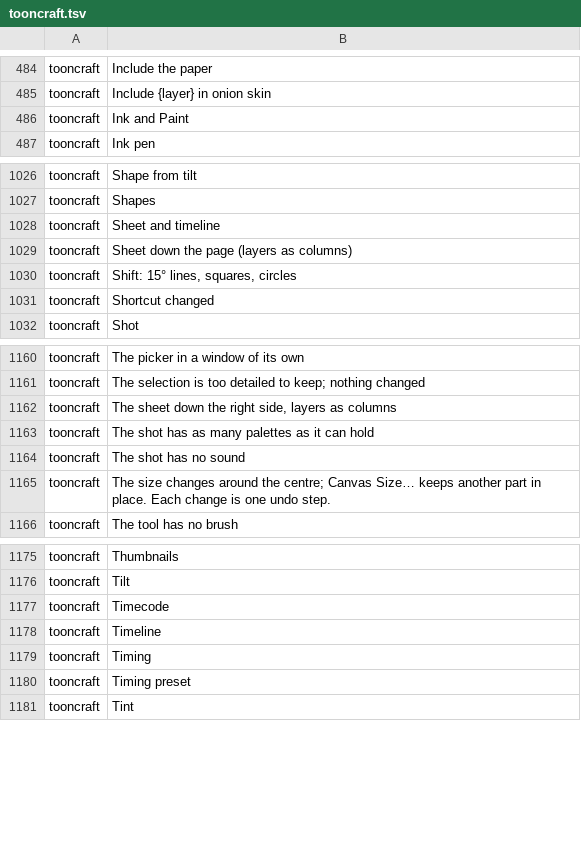
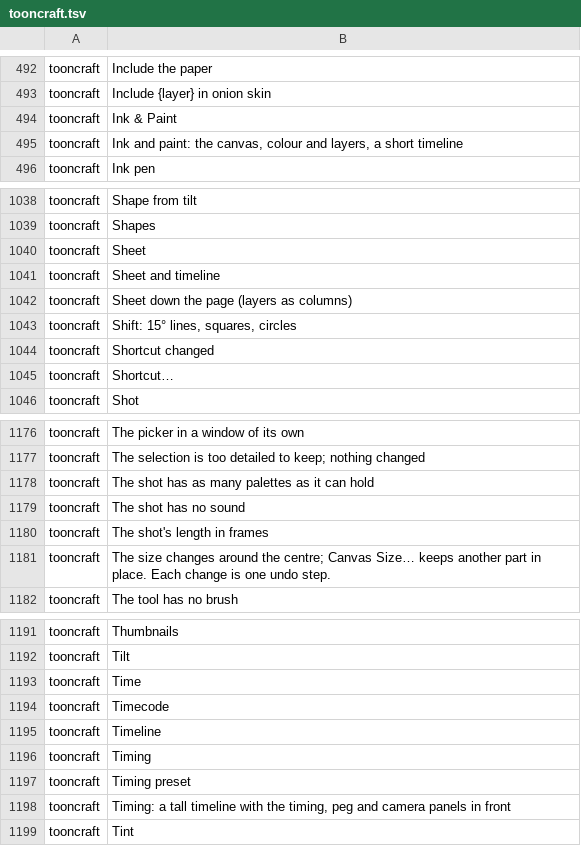
Before and after one commit to XmYx/tooncraft, a TSV file: locales/tooncraft.tsv, drawn as a sheet; only a part is shown, gaps mark what is left out; the diff covers the shown part only.

```diff
--- a/locales/tooncraft.tsv
+++ b/locales/tooncraft.tsv
@@ -485,3 +493,4 @@ tooncraft	Include the paper
 tooncraft	Include {layer} in onion skin	
-tooncraft	Ink and Paint	
+tooncraft	Ink & Paint	
+tooncraft	Ink and paint: the canvas, colour and layers, a short timeline	
 tooncraft	Ink pen	
@@ -1027,2 +1039,3 @@ tooncraft	Shape from tilt
 tooncraft	Shapes	
+tooncraft	Sheet	
 tooncraft	Sheet and timeline	
@@ -1031,2 +1044,3 @@ tooncraft	Shift: 15° lines, squares, circles
 tooncraft	Shortcut changed	
+tooncraft	Shortcut…	
 tooncraft	Shot	
@@ -1161,5 +1177,5 @@ tooncraft	The picker in a window of its own
 tooncraft	The selection is too detailed to keep; nothing changed	
-tooncraft	The sheet down the right side, layers as columns	
 tooncraft	The shot has as many palettes as it can hold	
 tooncraft	The shot has no sound	
+tooncraft	The shot's length in frames	
 tooncraft	The size changes around the centre; Canvas Size… keeps another part in place. Each change is one undo step.	
@@ -1176,2 +1192,3 @@ tooncraft	Thumbnails
 tooncraft	Tilt	
+tooncraft	Time	
 tooncraft	Timecode	
@@ -1180,2 +1197,3 @@ tooncraft	Timing
 tooncraft	Timing preset	
+tooncraft	Timing: a tall timeline with the timing, peg and camera panels in front	
 tooncraft	Tint	
```
Also changed, not shown: 32 added rows, 12 removed rows and 2 edited cells elsewhere in this file, 17 other files.
